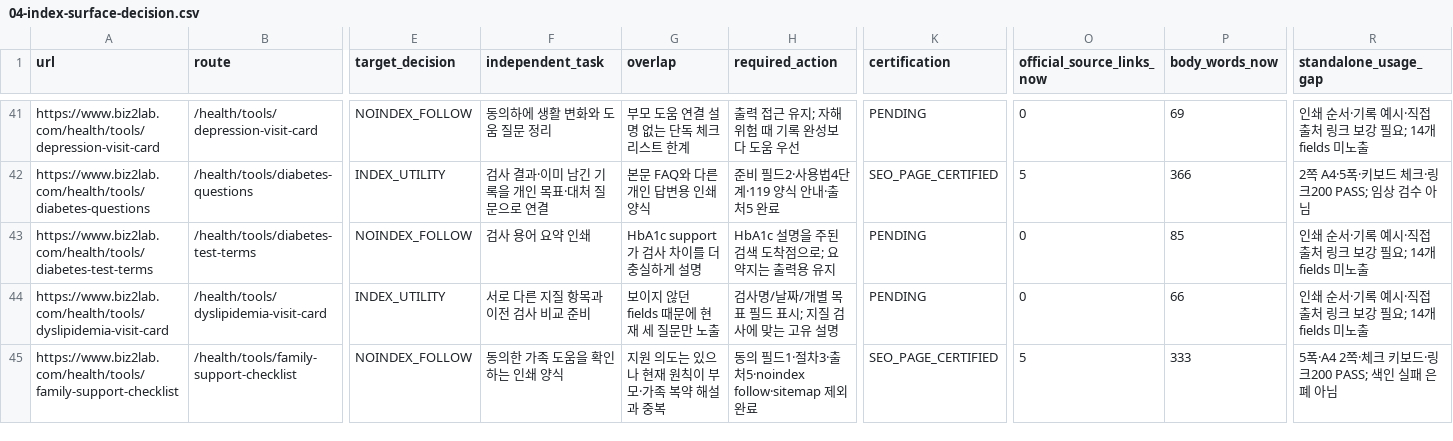
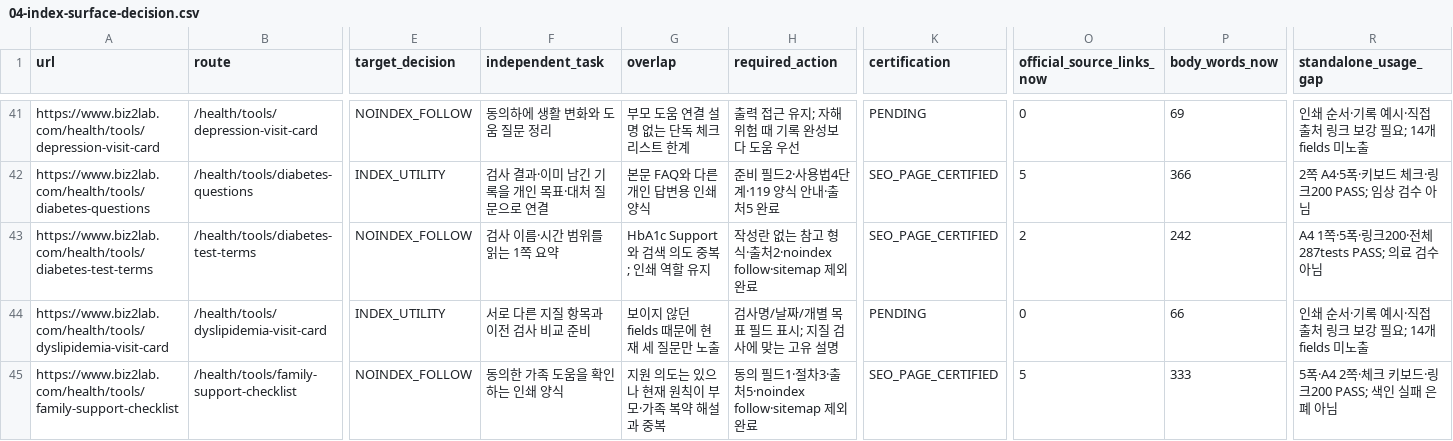
Before and after one commit to mizzang0305-oss/Biz2Lab_Os, a CSV file: docs/health-v3/onurim/seo-v2/04-index-surface-decision.csv, drawn as a sheet; only a part is shown, gaps mark what is left out; the diff names each change by its address in the sheet, - before the commit and + after, or states it on an @@ line.

Commit message:
feat(seo): separate diabetes reference sheet from fillable tools
Problem: The duplicate terms summary claimed a worksheet format and separate search value.

Solution: Add a source-linked one-page reference mode and scoped noindex follow.

Impact: Preserve medical claims; align exact source inventory tests with two verified additions.

Files: Tool editorial, renderer, print styles, tests, dossier, index ledger, and QA evidence.

```diff
--- a/docs/health-v3/onurim/seo-v2/04-index-surface-decision.csv
+++ b/docs/health-v3/onurim/seo-v2/04-index-surface-decision.csv
-F43 (independent_task): 검사 용어 요약 인쇄
+F43 (independent_task): 검사 이름·시간 범위를 읽는 1쪽 요약
-G43 (overlap): HbA1c support가 검사 차이를 더 충실하게 설명
+G43 (overlap): HbA1c Support와 검색 의도 중복; 인쇄 역할 유지
-H43 (required_action): HbA1c 설명을 주된 검색 도착점으로; 요약지는 출력용 유지
+H43 (required_action): 작성란 없는 참고 형식·출처2·noindex follow·sitemap 제외 완료
-K43 (certification): PENDING
+K43 (certification): SEO_PAGE_CERTIFIED
-O43 (official_source_links_now): 0
+O43 (official_source_links_now): 2
-P43 (body_words_now): 85
+P43 (body_words_now): 242
-R43 (standalone_usage_gap): 인쇄 순서·기록 예시·직접 출처 링크 보강 필요; 14개 fields 미노출
+R43 (standalone_usage_gap): A4 1쪽·5폭·링크200·전체287tests PASS; 의료 검수 아님
```
Also changed, not shown: 8 other files.
